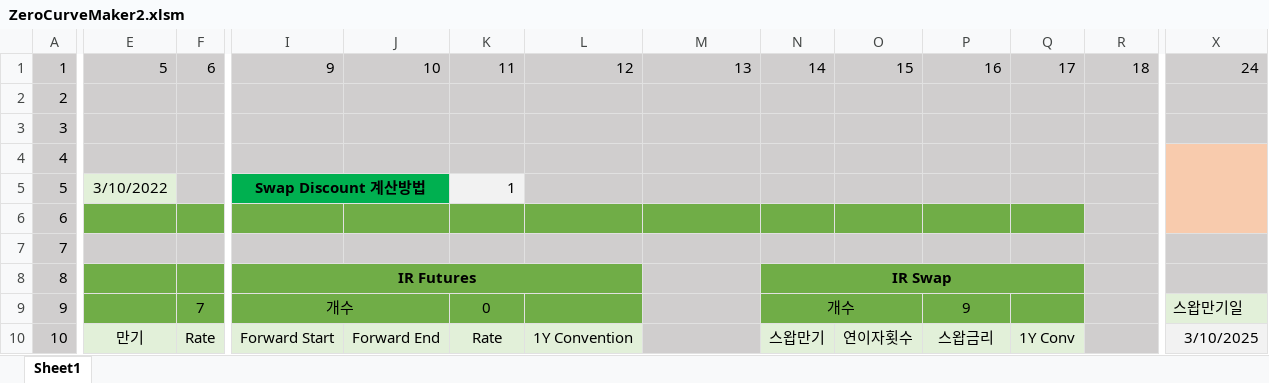
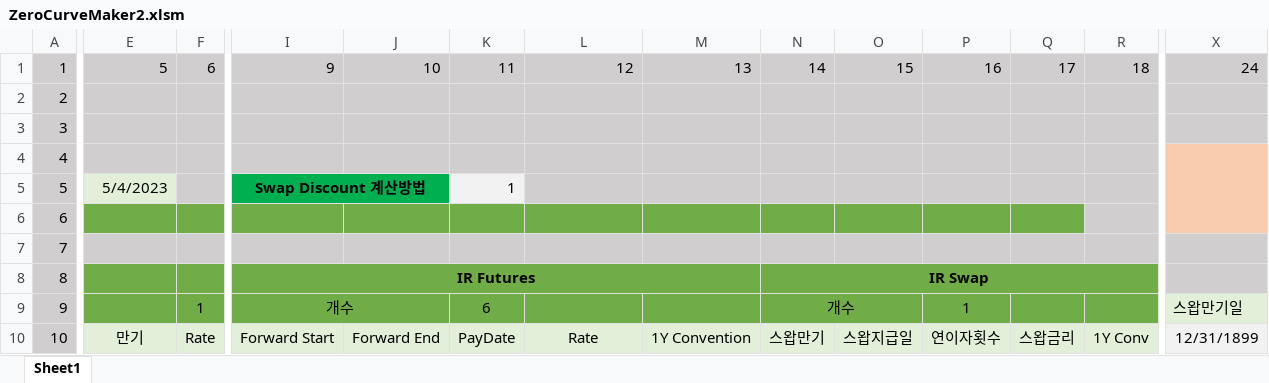
Before and after one commit to ciiadaesun/QuantCpp, an Excel workbook: ZeroCurveMaker/ZeroCurveMaker2.xlsm, sheet Sheet1, drawn as a sheet; only a part is shown, gaps mark what is left out; values as stored, in another font and other column widths than the file's, no borders; charts and pictures not drawn; the diff covers the shown part only; the diff names each change by its address in the sheet, - before the commit and + after, or states it on an @@ line.

```diff
--- a/ZeroCurveMaker/ZeroCurveMaker2.xlsm (sheet Sheet1)
+++ b/ZeroCurveMaker/ZeroCurveMaker2.xlsm (sheet Sheet1)
-E5: 3/10/2022
+E5: 5/4/2023
-I8:L8 merged
+I8:M8 merged
-M8:M9 fill: #D0CECE
+M8:M9 fill: #70AD47
-N8:Q8 merged
+N8:R8 merged
-R8:R9 fill: #D0CECE
+R8:R9 fill: #70AD47
-F9: 7
+F9: 1
-K9: 0
+K9: 6
-P9: 9
+P9: 1
-K10: Rate
+K10: PayDate
-L10: 1Y Convention
+L10: Rate
-M10: (empty)
+M10: 1Y Convention
-M10 fill: #D0CECE
+M10 fill: #E2F0D9
-O10: 연이자횟수
+O10: 스왑지급일
-P10: 스왑금리
+P10: 연이자횟수
-Q10: 1Y Conv
+Q10: 스왑금리
-R10: (empty)
+R10: 1Y Conv
-R10 fill: #D0CECE
+R10 fill: #E2F0D9
-X10: 3/10/2025
+X10: 12/31/1899
```
Also changed, not shown: 152 edited cells and cell formats elsewhere in this sheet, charts or pictures, ZeroCurveMaker/ZeroCurveMaker.xlsm, 37 other files.
